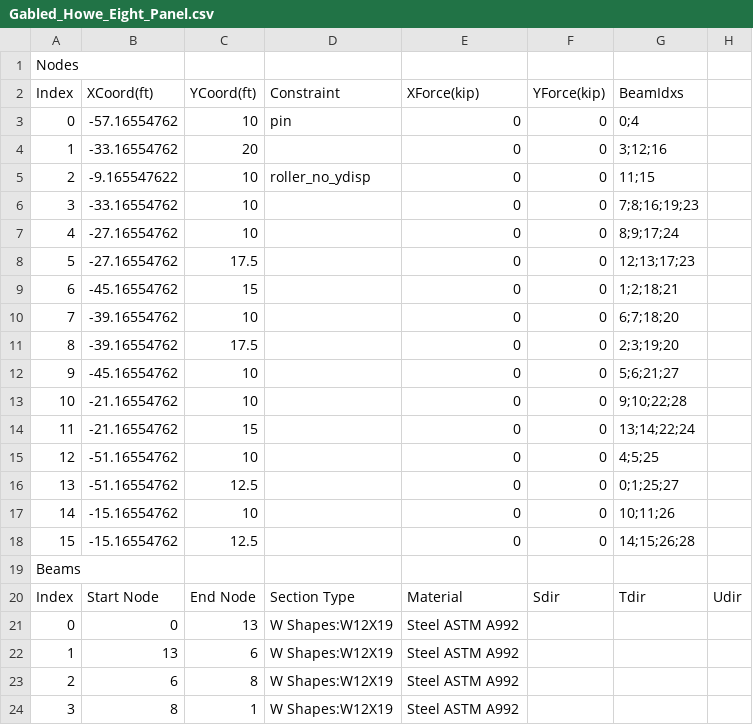
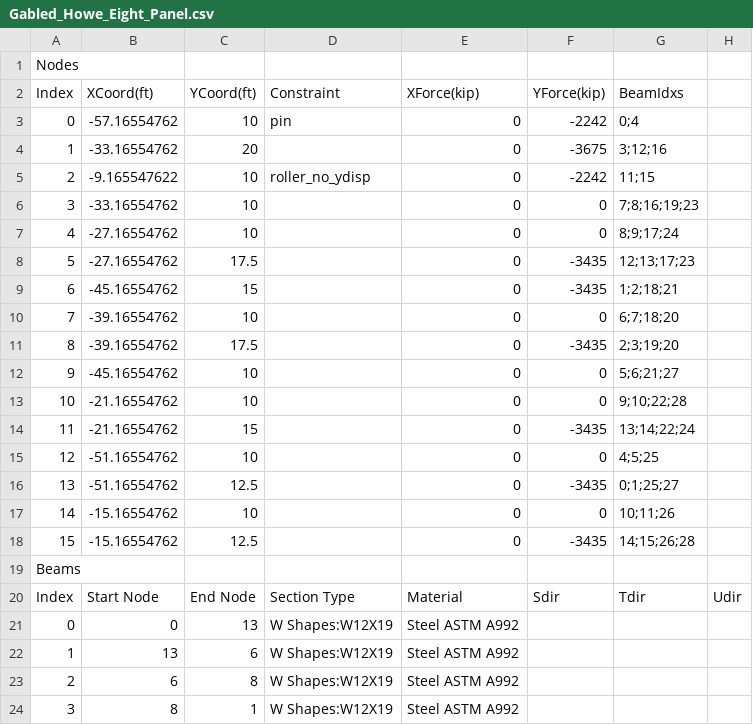
Before and after one commit to abrock02/Project-2-final, a CSV file: CSV_Files/Gabled_Howe_Eight_Panel.csv, drawn as a sheet; only a part is shown.

```diff
--- a/CSV_Files/Gabled_Howe_Eight_Panel.csv
+++ b/CSV_Files/Gabled_Howe_Eight_Panel.csv
@@ -2,18 +2,18 @@ Nodes ,,,,,,,
 Index,XCoord(ft),YCoord(ft),Constraint,XForce(kip),YForce(kip),BeamIdxs,
-0,-57.16554762,10,pin,0,0,0;4,
-1,-33.16554762,20,,0,0,3;12;16,
-2,-9.165547622,10,roller_no_ydisp,0,0,11;15,
+0,-57.16554762,10,pin,0,-2242,0;4,
+1,-33.16554762,20,,0,-3675,3;12;16,
+2,-9.165547622,10,roller_no_ydisp,0,-2242,11;15,
 3,-33.16554762,10,,0,0,7;8;16;19;23,
 4,-27.16554762,10,,0,0,8;9;17;24,
-5,-27.16554762,17.5,,0,0,12;13;17;23,
-6,-45.16554762,15,,0,0,1;2;18;21,
+5,-27.16554762,17.5,,0,-3435,12;13;17;23,
+6,-45.16554762,15,,0,-3435,1;2;18;21,
 7,-39.16554762,10,,0,0,6;7;18;20,
-8,-39.16554762,17.5,,0,0,2;3;19;20,
+8,-39.16554762,17.5,,0,-3435,2;3;19;20,
 9,-45.16554762,10,,0,0,5;6;21;27,
 10,-21.16554762,10,,0,0,9;10;22;28,
-11,-21.16554762,15,,0,0,13;14;22;24,
+11,-21.16554762,15,,0,-3435,13;14;22;24,
 12,-51.16554762,10,,0,0,4;5;25,
-13,-51.16554762,12.5,,0,0,0;1;25;27,
+13,-51.16554762,12.5,,0,-3435,0;1;25;27,
 14,-15.16554762,10,,0,0,10;11;26,
-15,-15.16554762,12.5,,0,0,14;15;26;28,
+15,-15.16554762,12.5,,0,-3435,14;15;26;28,
 Beams,,,,,,,
```
Also changed, not shown: CSV_Files/Modified_Fan_Six_Panel.csv, CSV_Files/Scissor_Truss_Eight_Panel.csv.
